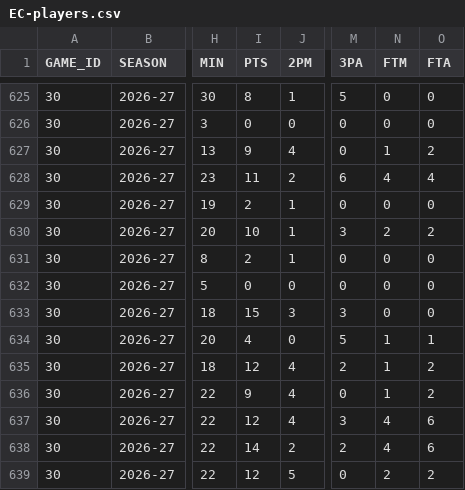
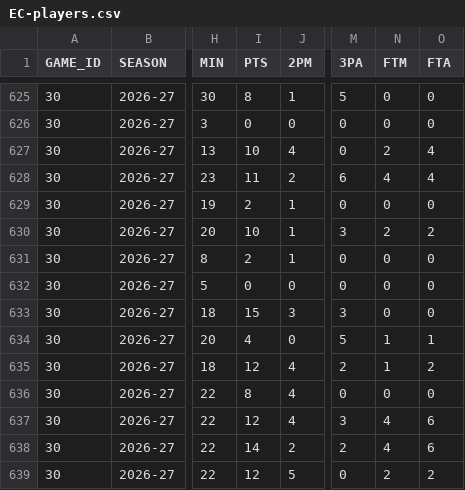
Before and after one commit to filippospol/R-bball-projects, a CSV file: bball-stats/data/EC-players.csv, drawn as a sheet; only a part is shown, gaps mark what is left out; the diff names each change by its address in the sheet, - before the commit and + after, or states it on an @@ line.

```diff
--- a/bball-stats/data/EC-players.csv
+++ b/bball-stats/data/EC-players.csv
-I627 (PTS): 9
+I627 (PTS): 10
-N627 (FTM): 1
+N627 (FTM): 2
-O627 (FTA): 2
+O627 (FTA): 4
-I636 (PTS): 9
+I636 (PTS): 8
-N636 (FTM): 1
+N636 (FTM): 0
-O636 (FTA): 2
+O636 (FTA): 0
```
Also changed, not shown: bball-stats/data/EC-teams.csv, bball-stats/data/EL-teams.csv, 2 other files.
